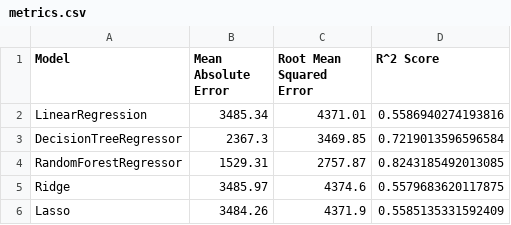
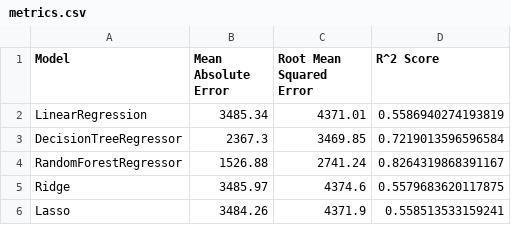
Before and after one commit to lukaszfabia/IT-salary-predictor, a CSV file: analysis/plots/wyniki/0.8&0.2/metrics.csv, drawn as a sheet; the diff names each change by its address in the sheet, - before the commit and + after, or states it on an @@ line.

```diff
--- a/analysis/plots/wyniki/0.8&0.2/metrics.csv
+++ b/analysis/plots/wyniki/0.8&0.2/metrics.csv
-D2 (R^2 Score): 0.5586940274193816
+D2 (R^2 Score): 0.5586940274193819
-B4 (Mean Absolute Error): 1529.31
+B4 (Mean Absolute Error): 1526.88
-C4 (Root Mean Squared Error): 2757.87
+C4 (Root Mean Squared Error): 2741.24
-D4 (R^2 Score): 0.8243185492013085
+D4 (R^2 Score): 0.8264319868391167
-D6 (R^2 Score): 0.5585135331592409
+D6 (R^2 Score): 0.558513533159241
```
Also changed, not shown: analysis/models_tuning.csv, analysis/plots/wyniki/0.6&0.4/metrics.csv, 24 other files.
